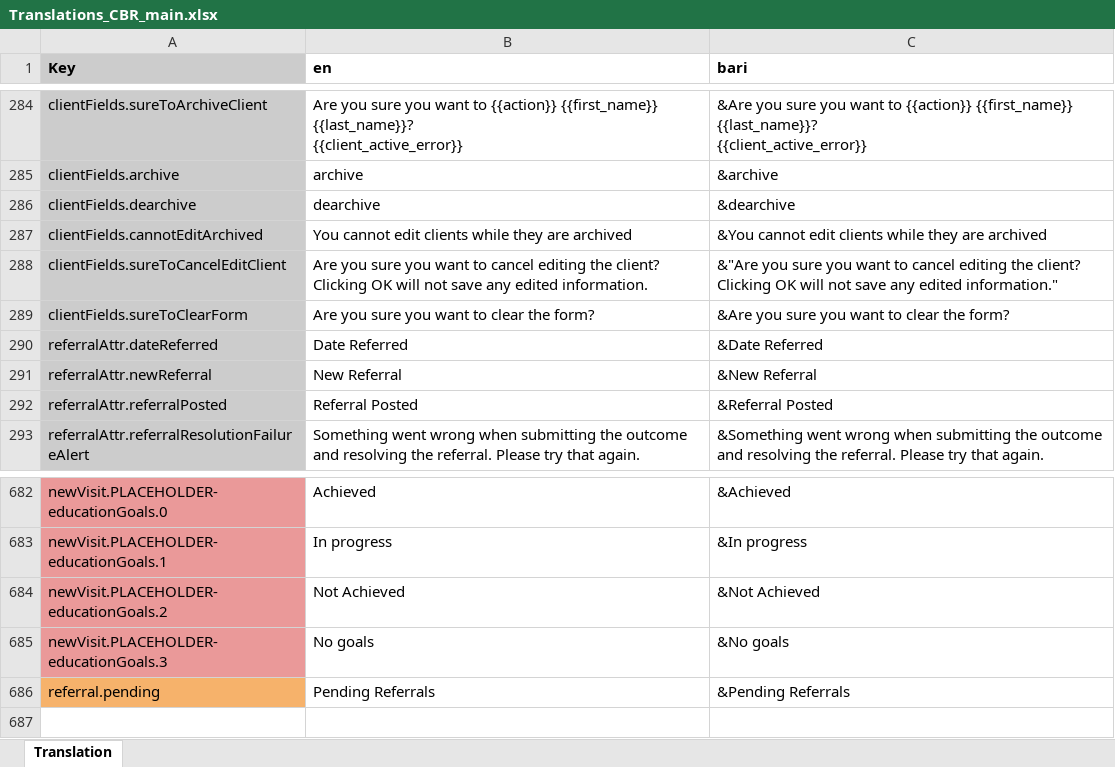
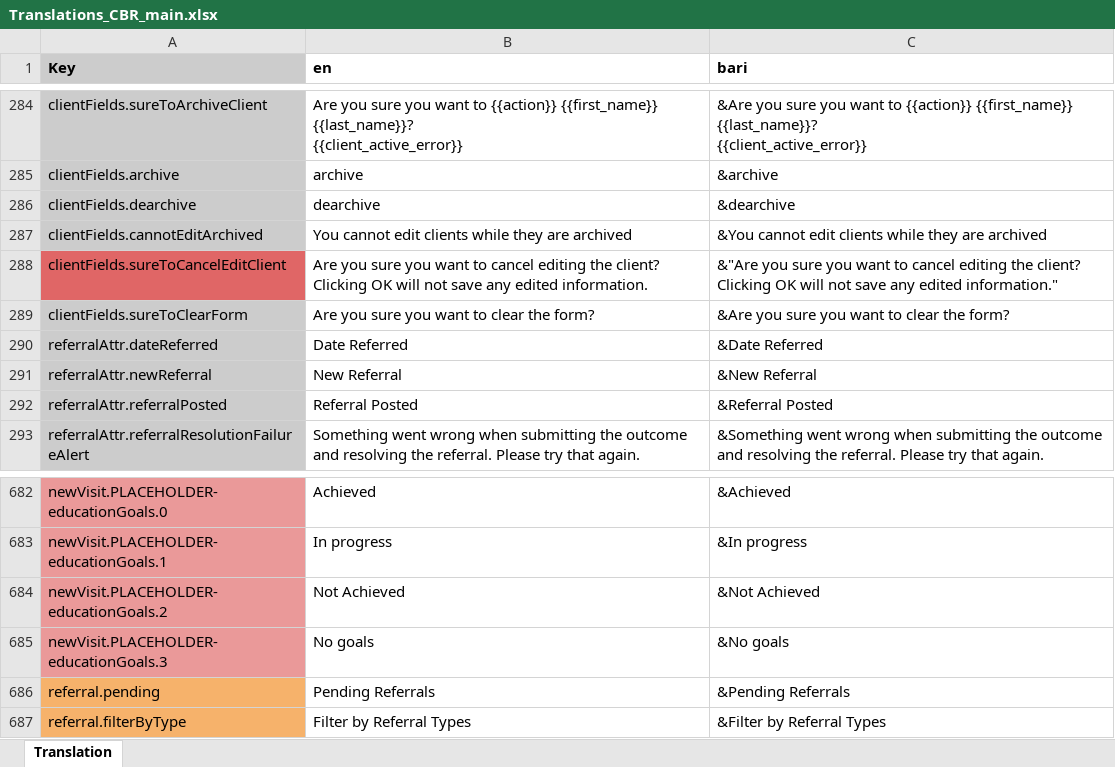
Before and after one commit to drbfraser/HHA-CommunityBasedRehabilitation, an Excel workbook: common/src/locales/Translations_CBR_main.xlsx, sheet Translation, drawn as a sheet; only a part is shown, gaps mark what is left out; values as stored, in another font and other column widths than the file's, no borders; charts and pictures and conditional formats not drawn; the diff names each change by its address in the sheet, - before the commit and + after, or states it on an @@ line.

Commit message:
Added filter by referral types

```diff
--- a/common/src/locales/Translations_CBR_main.xlsx (sheet Translation)
+++ b/common/src/locales/Translations_CBR_main.xlsx (sheet Translation)
-A288 fill: #CCCCCC
+A288 fill: #E06666
+row 687: referral.filterByType | Filter by Referral Types | &Filter by Referral Types
```
Also changed, not shown: 4 other files.
